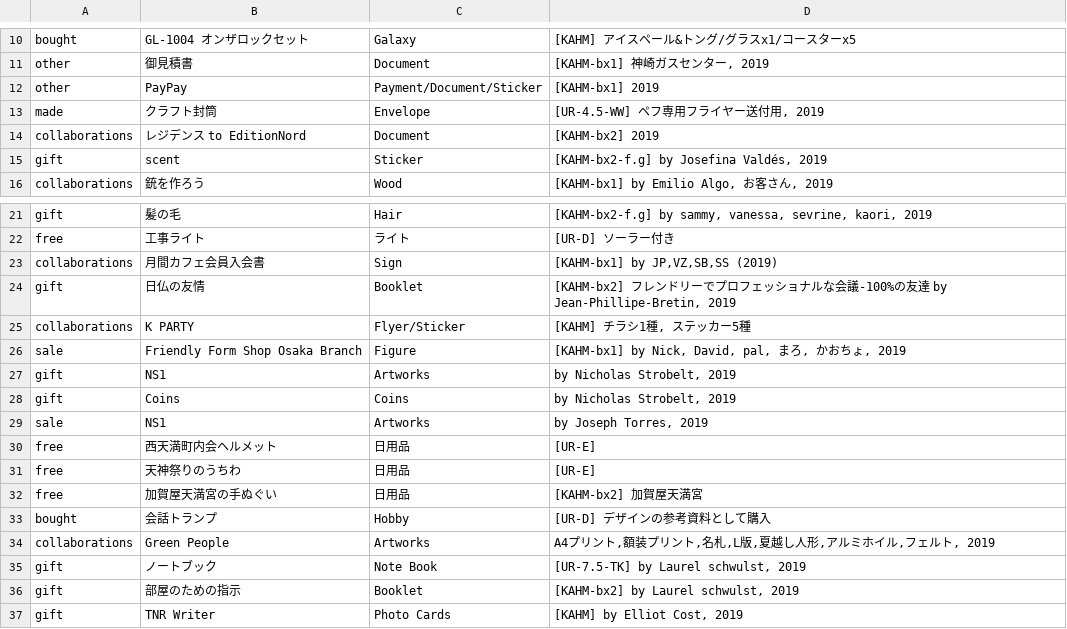
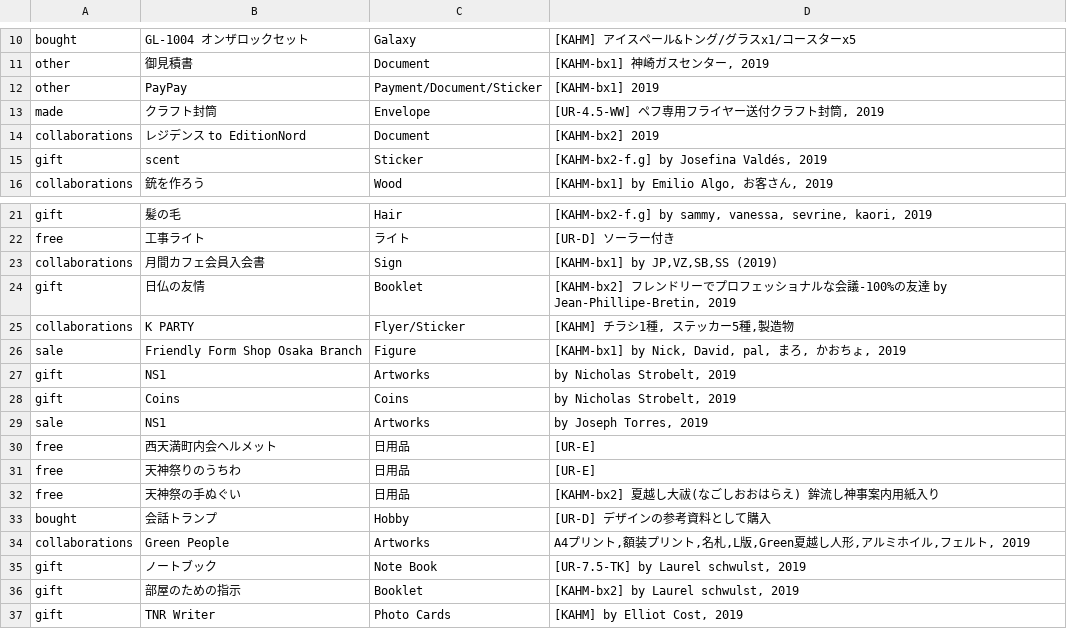
Before and after one commit to pe-hu/index, a CSV file: org/nishitemma.csv, drawn as a sheet; only a part is shown, gaps mark what is left out.

Commit message:
Update nishitemma.csv

```diff
--- a/org/nishitemma.csv
+++ b/org/nishitemma.csv
@@ -12,3 +12,3 @@ other,御見積書,Document,"[KAHM-bx1] 神崎ガスセンター, 2019",
 other,PayPay,Payment/Document/Sticker,"[KAHM-bx1] 2019",
-made,クラフト封筒,Envelope,"[UR-4.5-WW] ペフ専用フライヤー送付用, 2019"　
+made,クラフト封筒,Envelope,"[UR-4.5-WW] ペフ専用フライヤー送付クラフト封筒, 2019"　
 collaborations,レジデンス to EditionNord,Document,"[KAHM-bx2] 2019",
@@ -24,3 +24,3 @@ collaborations,月間カフェ会員入会書,Sign,"[KAHM-bx1] by JP,VZ,SB,SS (2
 gift,日仏の友情,Booklet,"[KAHM-bx2] フレンドリーでプロフェッショナルな会議-100%の友達 by Jean-Phillipe-Bretin, 2019",
-collaborations,"K PARTY","Flyer/Sticker","[KAHM] チラシ1種, ステッカー5種",
+collaborations,"K PARTY","Flyer/Sticker","[KAHM] チラシ1種, ステッカー5種,製造物",
 sale,Friendly Form Shop Osaka Branch,Figure,"[KAHM-bx1] by Nick, David, pal, まろ, かおちょ, 2019",
@@ -31,5 +31,5 @@ free,西天満町内会ヘルメット,日用品,"[UR-E]",
 free,天神祭りのうちわ,日用品,"[UR-E]",
-free,加賀屋天満宮の手ぬぐい,日用品,"[KAHM-bx2] 加賀屋天満宮",
+free,天神祭の手ぬぐい,日用品,"[KAHM-bx2] 夏越し大祓(なごしおおはらえ) 鉾流し神事案内用紙入り",
 bought,会話トランプ,Hobby,[UR-D] デザインの参考資料として購入,
-collaborations,Green People,Artworks,"A4プリント,額装プリント,名札,L版,夏越し人形,アルミホイル,フェルト, 2019"
+collaborations,Green People,Artworks,"A4プリント,額装プリント,名札,L版,Green夏越し人形,アルミホイル,フェルト, 2019"
 gift,ノートブック,Note Book,"[UR-7.5-TK] by Laurel schwulst, 2019",
```
